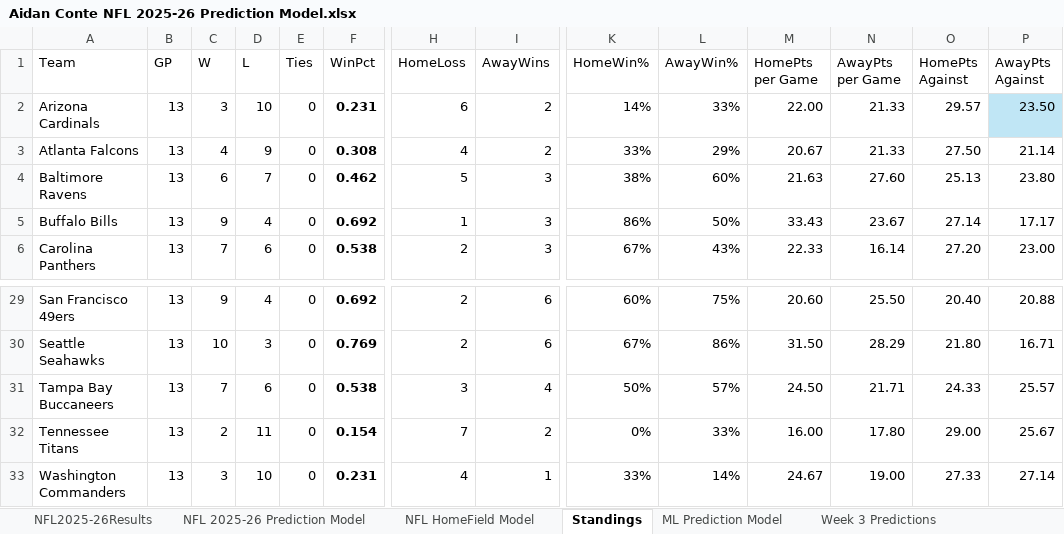
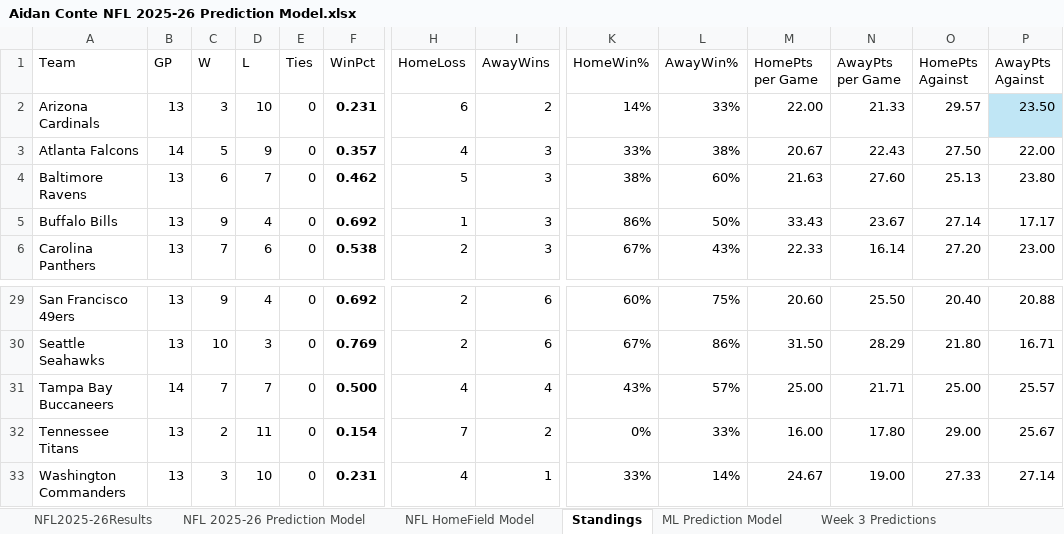
Before and after one commit to AidzNasty/NFL-Prediction-Model, an Excel workbook: Aidan Conte NFL 2025-26 Prediction Model.xlsx, sheet Standings, drawn as a sheet; only a part is shown, gaps mark what is left out; values as stored, in another font and other column widths than the file's, no borders; table styles not drawn; the diff names each change by its address in the sheet, - before the commit and + after, or states it on an @@ line.

```diff
--- a/Aidan Conte NFL 2025-26 Prediction Model.xlsx (sheet Standings)
+++ b/Aidan Conte NFL 2025-26 Prediction Model.xlsx (sheet Standings)
-B3 (GP): 13
+B3 (GP): 14
-C3 (W): 4
+C3 (W): 5
-F3 (WinPct): 0.308
+F3 (WinPct): 0.357
-I3 (AwayWins): 2
+I3 (AwayWins): 3
-L3 (AwayWin%): 29%
+L3 (AwayWin%): 38%
-N3 (AwayPts per Game): 21.33
+N3 (AwayPts per Game): 22.43
-P3 (AwayPts Against): 21.14
+P3 (AwayPts Against): 22.00
-B31 (GP): 13
+B31 (GP): 14
-D31 (L): 6
+D31 (L): 7
-F31 (WinPct): 0.538
+F31 (WinPct): 0.500
-H31 (HomeLoss): 3
+H31 (HomeLoss): 4
-K31 (HomeWin%): 50%
+K31 (HomeWin%): 43%
-M31 (HomePts per Game): 24.50
+M31 (HomePts per Game): 25.00
-O31 (HomePts Against): 24.33
+O31 (HomePts Against): 25.00
```
Also changed, not shown: sheet NFL HomeField Model, sheet NFL 2025-26 Prediction Model, sheet ML Prediction Model, sheet NFL2025-26Results, formulas that keep their value.
